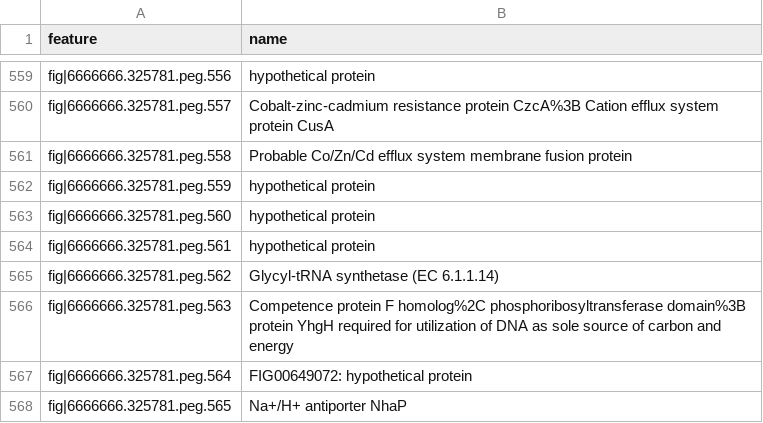
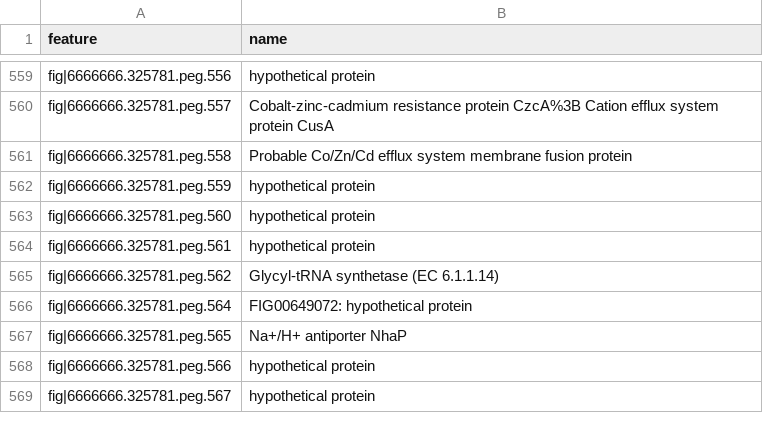
Before and after one commit to erikrikarddaniel/colourededgerxlsx, a TSV file: src/R-test/BAL334.annot.tsv, drawn as a sheet; only a part is shown, gaps mark what is left out; the shorter side is filled out with more unchanged rows.

Commit message:
0.2.2: Allow --annottables to be incomplete

```diff
--- a/src/R-test/BAL334.annot.tsv
+++ b/src/R-test/BAL334.annot.tsv
@@ -565,3 +565,2 @@ fig|6666666.325781.peg.561	hypothetical protein
 fig|6666666.325781.peg.562	Glycyl-tRNA synthetase (EC 6.1.1.14)
-fig|6666666.325781.peg.563	Competence protein F homolog%2C phosphoribosyltransferase domain%3B protein YhgH required for utilization of DNA as sole source of carbon and energy
 fig|6666666.325781.peg.564	FIG00649072: hypothetical protein
```
Also changed, not shown: 1 other file.
